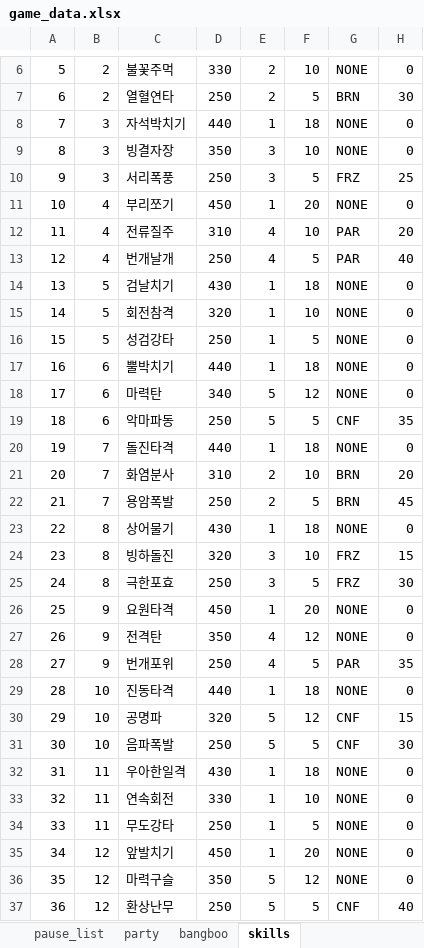
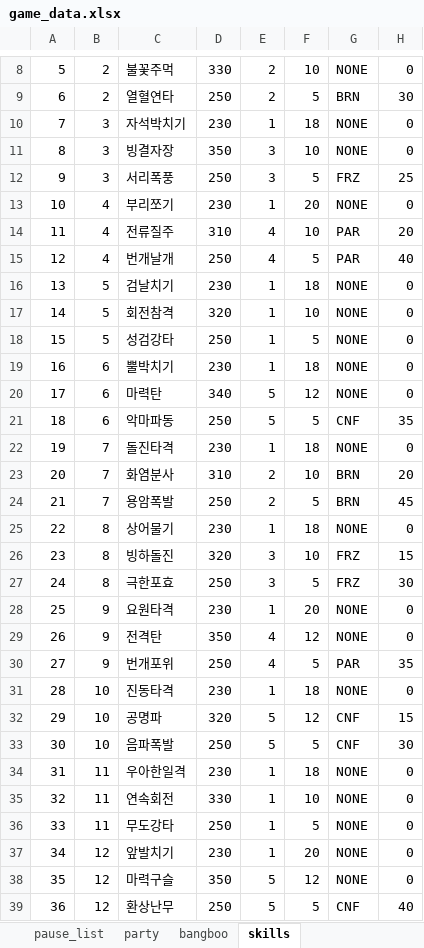
Before and after one commit to LEI-2812/ZZZ_Event_Repo, an Excel workbook: Develop/Assets/Resources/Data/game_data.xlsx, sheet skills, drawn as a sheet; only a part is shown, gaps mark what is left out; values as stored, in another font and other column widths than the file's, no borders; table styles not drawn; addresses are those after the commit; the diff covers the shown part only; the diff names each change by its address in the sheet, - before the commit and + after, or states it on an @@ line.

```diff
--- a/Develop/Assets/Resources/Data/game_data.xlsx (sheet skills)
+++ b/Develop/Assets/Resources/Data/game_data.xlsx (sheet skills)
-D10: 440
+D10: 230
-D13: 450
+D13: 230
-D16: 430
+D16: 230
-D19: 440
+D19: 230
-D22: 440
+D22: 230
-D25: 430
+D25: 230
-D28: 450
+D28: 230
-D31: 440
+D31: 230
-D34: 430
+D34: 230
-D37: 450
+D37: 230
```
Also changed, not shown: 2 added rows, 3 edited cells and cell formats elsewhere in this sheet, sheet users, sheet items, sheet event_list, sheet stage_list, sheet party, sheet pause_list, 5 more sheets, 18 other files.
